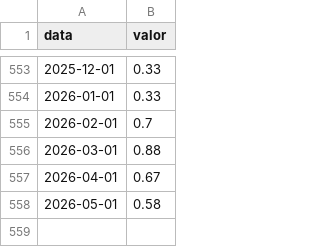
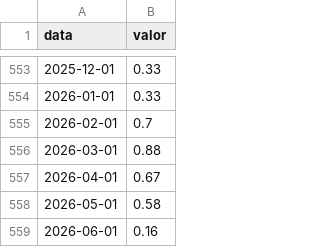
Before and after one commit to jmagomez/relatorio-ipca, a CSV file: output/dados/ipca.csv, drawn as a sheet; only a part is shown, gaps mark what is left out; the diff names each change by its address in the sheet, - before the commit and + after, or states it on an @@ line.

```diff
--- a/output/dados/ipca.csv
+++ b/output/dados/ipca.csv
+row 559: 2026-06-01 | 0.16
```
Also changed, not shown: output/dados/cambio.csv, output/dados/resumo.csv, 3 other files.
